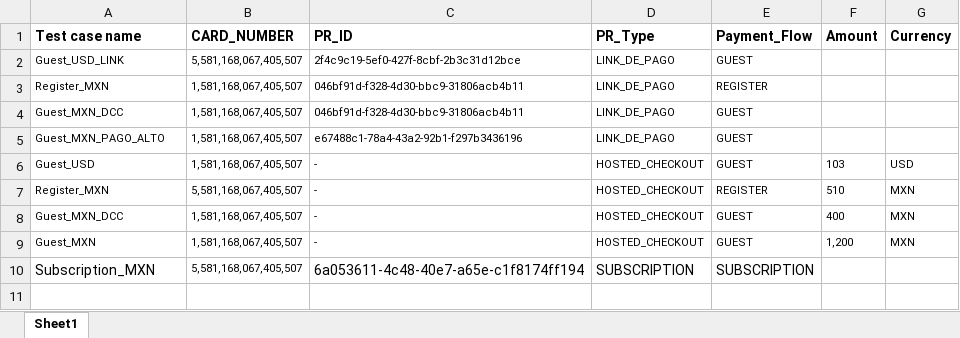
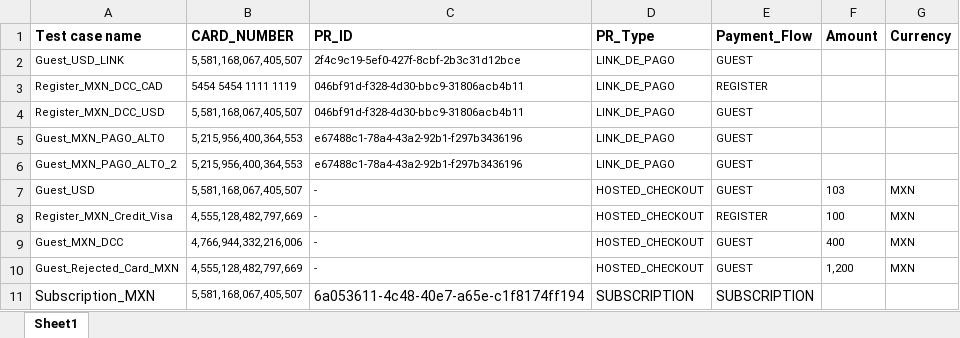
Before and after one commit to gustavogm93/puppeter_checkout, an Excel workbook: parameters_dev.xlsx, sheet Sheet1, drawn as a sheet; values as stored, in another font and other column widths than the file's, no borders; addresses are those after the commit; the diff names each change by its address in the sheet, - before the commit and + after, or states it on an @@ line.

```diff
--- a/parameters_dev.xlsx (sheet Sheet1)
+++ b/parameters_dev.xlsx (sheet Sheet1)
-A3 (Test case name): Register_MXN
+A3 (Test case name): Register_MXN_DCC_CAD
-B3 (CARD_NUMBER): 1,581,168,067,405,507
+B3 (CARD_NUMBER): 5454 5454 1111 1119
-A4 (Test case name): Guest_MXN_DCC
+A4 (Test case name): Register_MXN_DCC_USD
-B4 (CARD_NUMBER): 1,581,168,067,405,507
+B4 (CARD_NUMBER): 5,581,168,067,405,507
-B5 (CARD_NUMBER): 1,581,168,067,405,507
+B5 (CARD_NUMBER): 5,215,956,400,364,553
+row 6: Guest_MXN_PAGO_ALTO_2 | 5,215,956,400,364,553 | e67488c1-78a4-43a2-92b1-f297b3436196 | LINK_DE_PAGO | GUEST
-B7 (CARD_NUMBER): 1,581,168,067,405,507
+B7 (CARD_NUMBER): 5,581,168,067,405,507
-G7 (Currency): USD
+G7 (Currency): MXN
-A8 (Test case name): Register_MXN
+A8 (Test case name): Register_MXN_Credit_Visa
-B8 (CARD_NUMBER): 5,581,168,067,405,507
+B8 (CARD_NUMBER): 4,555,128,482,797,669
-F8 (Amount): 510
+F8 (Amount): 100
-B9 (CARD_NUMBER): 1,581,168,067,405,507
+B9 (CARD_NUMBER): 4,766,944,332,216,006
-A10 (Test case name): Guest_MXN
+A10 (Test case name): Guest_Rejected_Card_MXN
-B10 (CARD_NUMBER): 1,581,168,067,405,507
+B10 (CARD_NUMBER): 4,555,128,482,797,669
```
Also changed, not shown: parameters_stage.xlsx, 14 other files.
